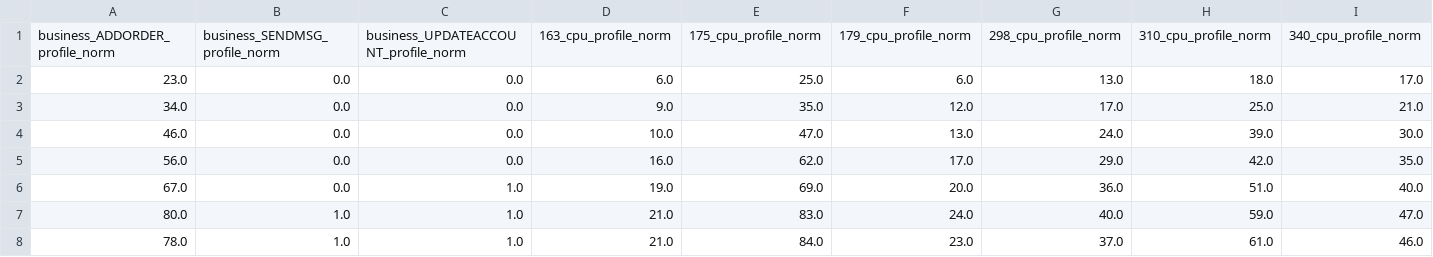
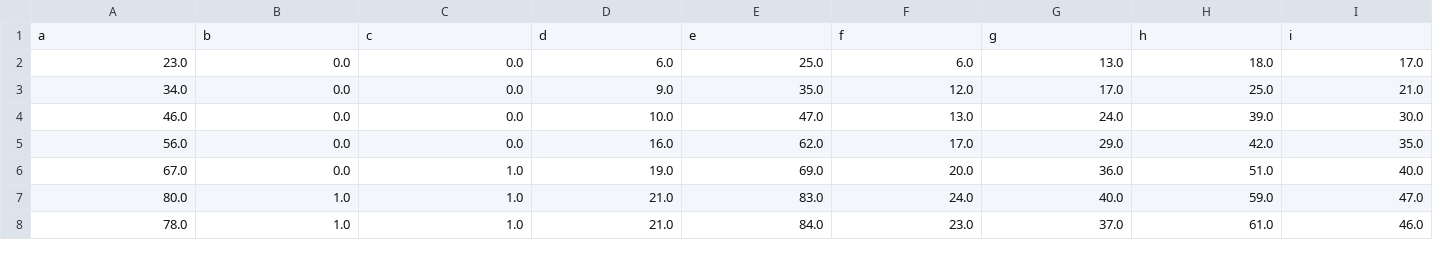
Before and after one commit to jacksonicson/times, a CSV file: mix2.csv, drawn as a sheet; only a part is shown; removed rows and columns are numbered as before the commit, all else as after; rows hold the shown columns only; the diff names each change by its address in the sheet, - before the commit and + after, or states it on an @@ line.

```diff
--- a/mix2.csv
+++ b/mix2.csv
-row 1: business_ADDORDER_profile_norm | business_SENDMSG_profile_norm | business_UPDATEACCOUNT_profile_norm | 163_cpu_profile_norm | 175_cpu_profile_norm | 179_cpu_profile_norm | 298_cpu_profile_norm | 310_cpu_profile_norm | 340_cpu_profile_norm
+row 1: a | b | c | d | e | f | g | h | i
```
Also changed, not shown: mix0.csv, mix1.csv.
